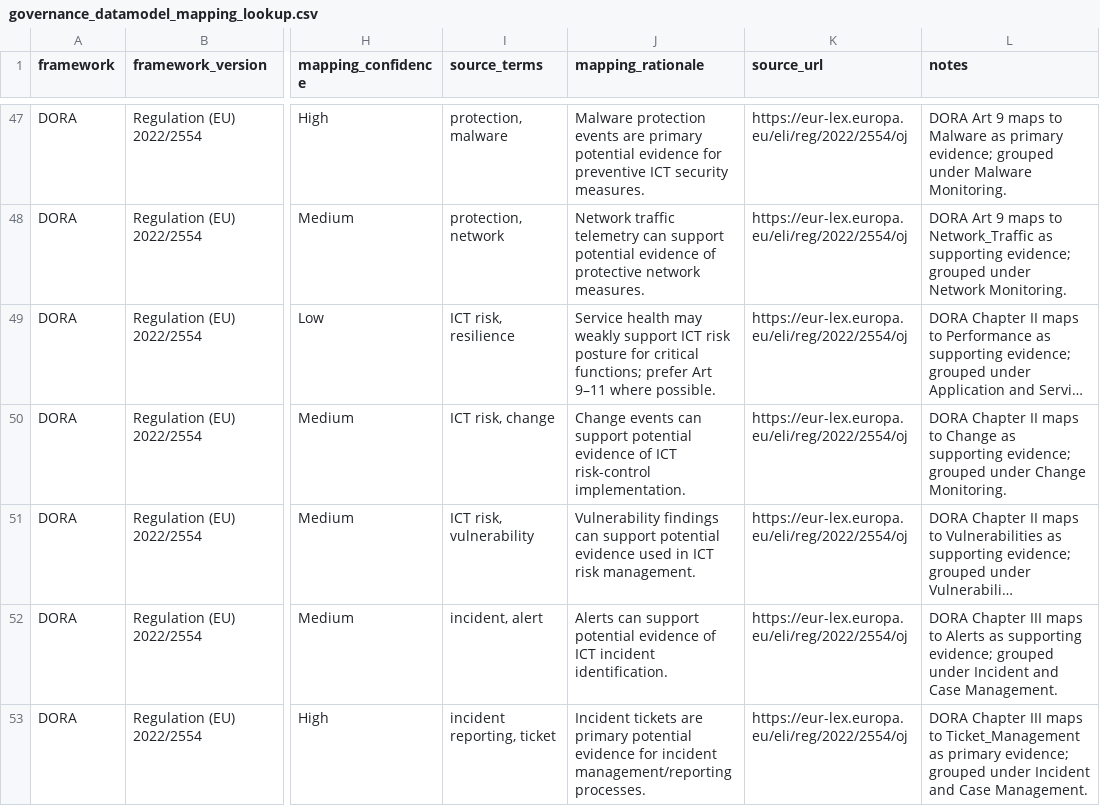
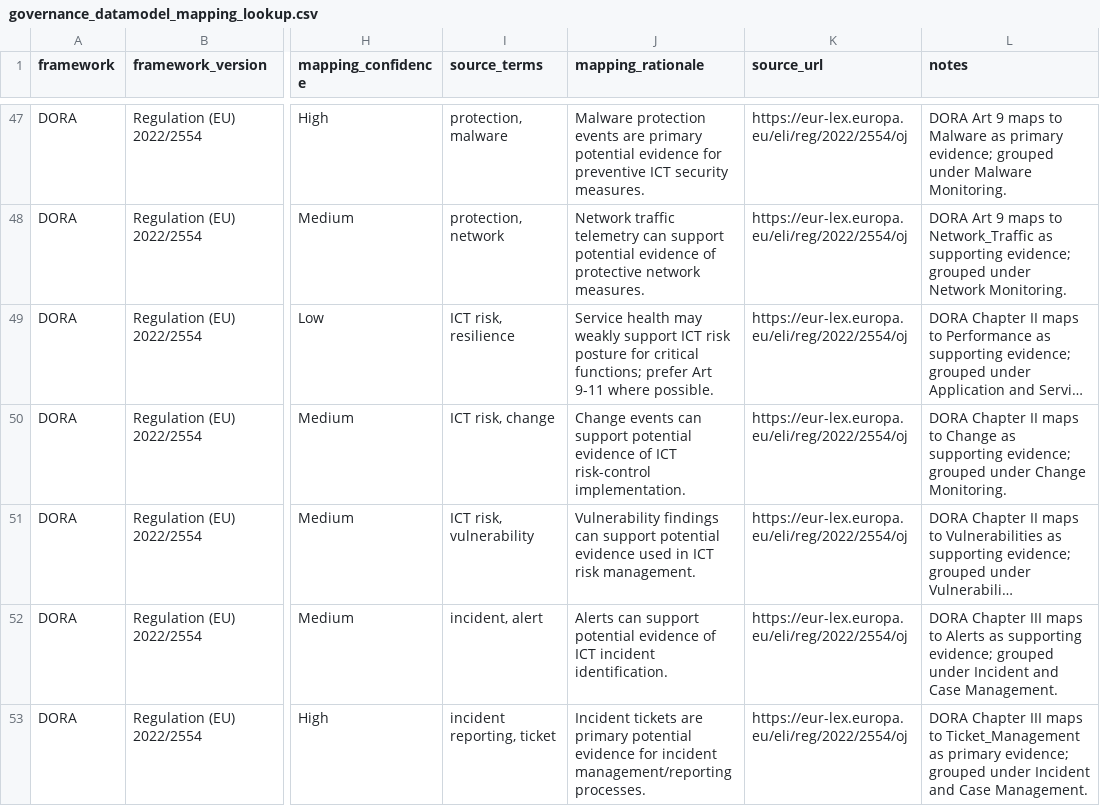
Before and after one commit to phanTomctl/dig_navigator, a CSV file: dig_navigator_lab/lookups/governance_datamodel_mapping_lookup.csv, drawn as a sheet; only a part is shown, gaps mark what is left out; long unchanged cells end in …; the diff names each change by its address in the sheet, - before the commit and + after, or states it on an @@ line.

```diff
--- a/dig_navigator_lab/lookups/governance_datamodel_mapping_lookup.csv
+++ b/dig_navigator_lab/lookups/governance_datamodel_mapping_lookup.csv
-J49 (mapping_rationale): …prefer Art 9–11 where possible.
+J49 (mapping_rationale): …prefer Art 9-11 where possible.
```
Also changed, not shown: 7 other files.
